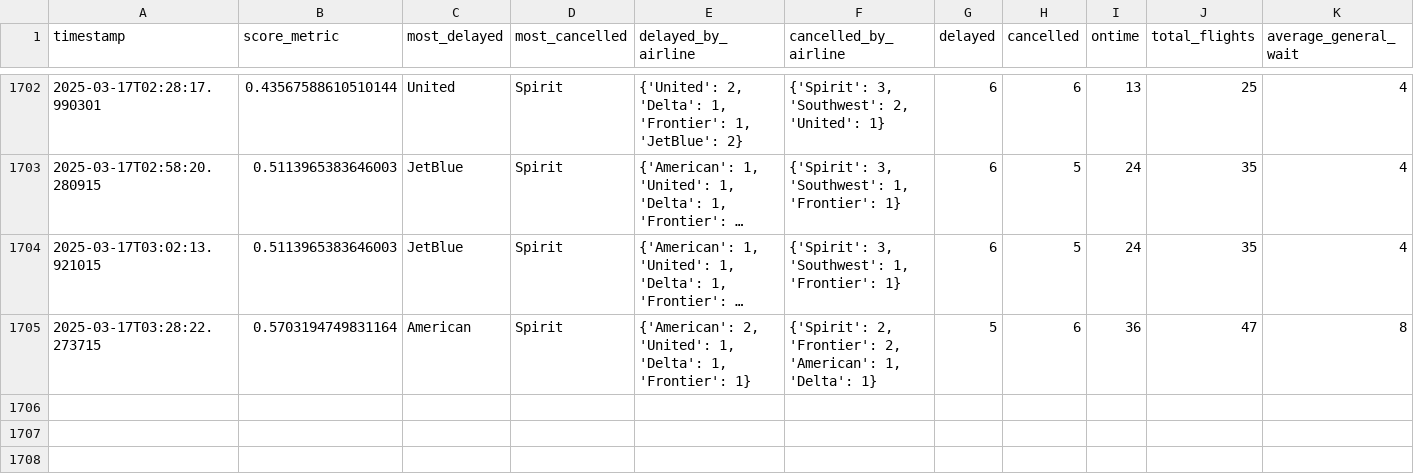
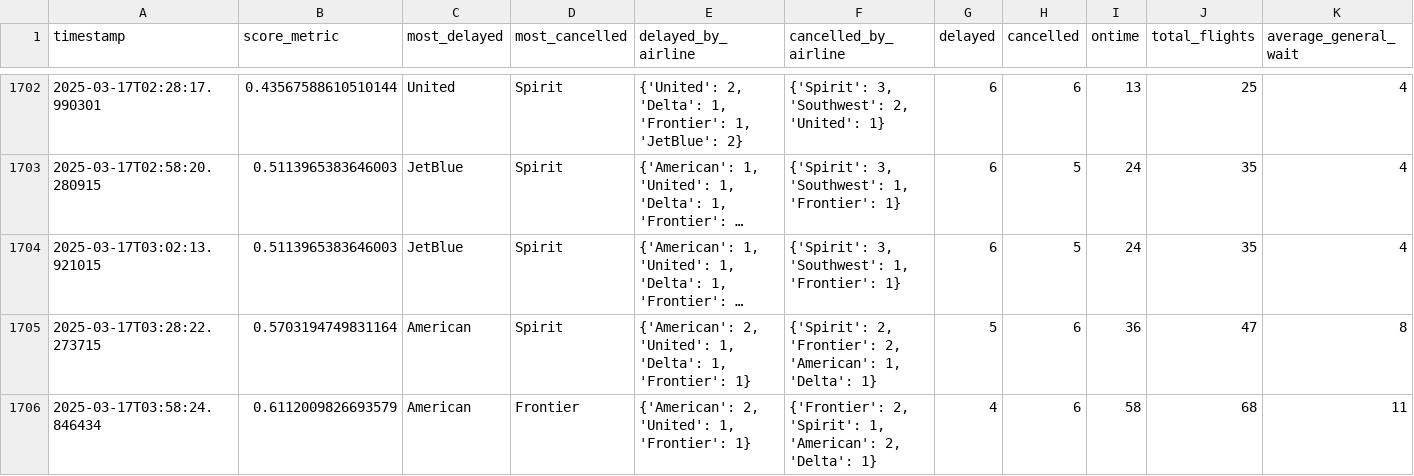
Before and after one commit to cruzdariel/how_is_mco_today, a CSV file: history.csv, drawn as a sheet; only a part is shown, gaps mark what is left out; long unchanged cells end in …; rows hold the shown columns only; the diff names each change by its address in the sheet, - before the commit and + after, or states it on an @@ line.

Commit message:
Auto-update CSV

```diff
--- a/history.csv
+++ b/history.csv
+row 1706: 2025-03-17T03:58:24.846434 | 0.6112009826693579 | American | Frontier | {'American': 2, 'United': 1, 'Frontier': 1} | {'Frontier': 2, 'Spirit': 1, 'American': 2, 'Delta': 1} | 4 | 6 | 58 | 68 | 11
```
